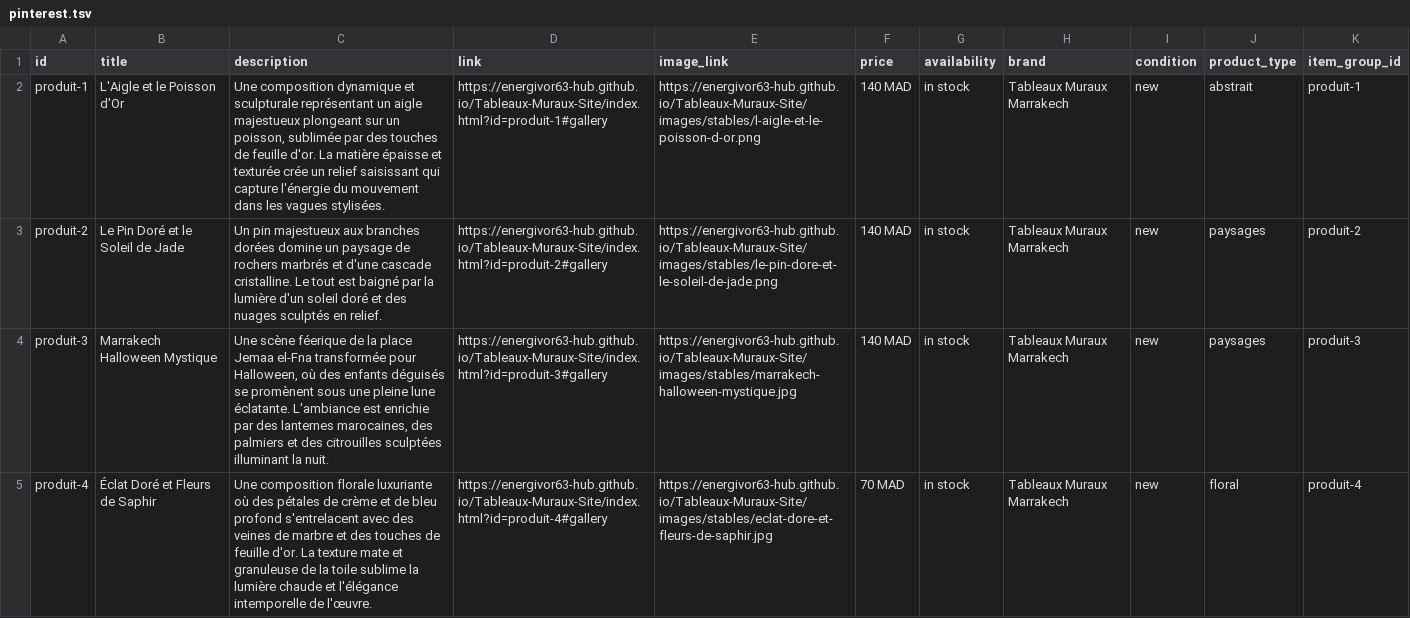
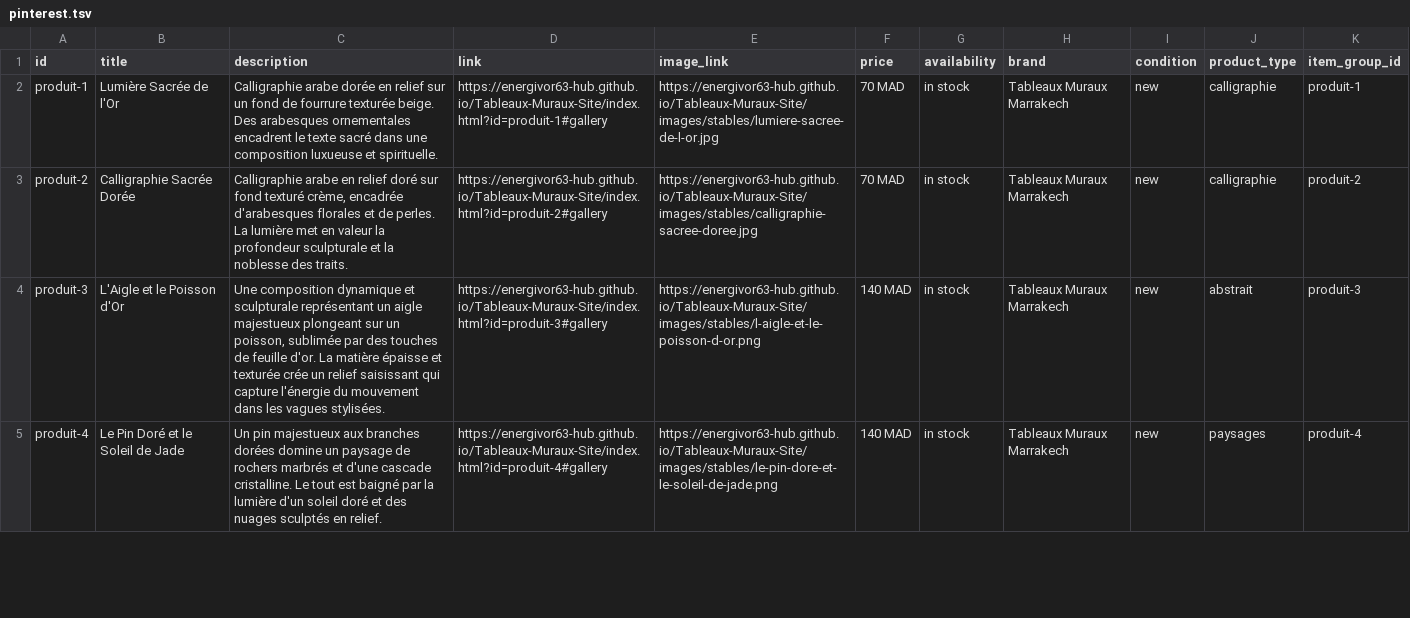
Before and after one commit to energivor63-hub/Tableaux-Muraux-Site, a TSV file: catalogue/pinterest.tsv, drawn as a sheet; only a part is shown; the diff covers the shown part only.

```diff
--- a/catalogue/pinterest.tsv
+++ b/catalogue/pinterest.tsv
@@ -1,5 +1,5 @@
 id	title	description	link	image_link	price	availability	brand	condition	product_type	item_group_id
-produit-1	L'Aigle et le Poisson d'Or	Une composition dynamique et sculpturale représentant un aigle majestueux plongeant sur un poisson, sublimée par des touches de feuille d'or. La matière épaisse et texturée crée un relief saisissant qui capture l'énergie du mouvement dans les vagues stylisées.	https://energivor63-hub.github.io/Tableaux-Muraux-Site/index.html?id=produit-1#gallery	https://energivor63-hub.github.io/Tableaux-Muraux-Site/images/stables/l-aigle-et-le-poisson-d-or.png	140 MAD	in stock	Tableaux Muraux Marrakech	new	abstrait	produit-1
-produit-2	Le Pin Doré et le Soleil de Jade	Un pin majestueux aux branches dorées domine un paysage de rochers marbrés et d'une cascade cristalline. Le tout est baigné par la lumière d'un soleil doré et des nuages sculptés en relief.	https://energivor63-hub.github.io/Tableaux-Muraux-Site/index.html?id=produit-2#gallery	https://energivor63-hub.github.io/Tableaux-Muraux-Site/images/stables/le-pin-dore-et-le-soleil-de-jade.png	140 MAD	in stock	Tableaux Muraux Marrakech	new	paysages	produit-2
-produit-3	Marrakech Halloween Mystique	Une scène féerique de la place Jemaa el-Fna transformée pour Halloween, où des enfants déguisés se promènent sous une pleine lune éclatante. L'ambiance est enrichie par des lanternes marocaines, des palmiers et des citrouilles sculptées illuminant la nuit.	https://energivor63-hub.github.io/Tableaux-Muraux-Site/index.html?id=produit-3#gallery	https://energivor63-hub.github.io/Tableaux-Muraux-Site/images/stables/marrakech-halloween-mystique.jpg	140 MAD	in stock	Tableaux Muraux Marrakech	new	paysages	produit-3
-produit-4	Éclat Doré et Fleurs de Saphir	Une composition florale luxuriante où des pétales de crème et de bleu profond s'entrelacent avec des veines de marbre et des touches de feuille d'or. La texture mate et granuleuse de la toile sublime la lumière chaude et l'élégance intemporelle de l'œuvre.	https://energivor63-hub.github.io/Tableaux-Muraux-Site/index.html?id=produit-4#gallery	https://energivor63-hub.github.io/Tableaux-Muraux-Site/images/stables/eclat-dore-et-fleurs-de-saphir.jpg	70 MAD	in stock	Tableaux Muraux Marrakech	new	floral	produit-4
+produit-1	Lumière Sacrée de l'Or	Calligraphie arabe dorée en relief sur un fond de fourrure texturée beige. Des arabesques ornementales encadrent le texte sacré dans une composition luxueuse et spirituelle.	https://energivor63-hub.github.io/Tableaux-Muraux-Site/index.html?id=produit-1#gallery	https://energivor63-hub.github.io/Tableaux-Muraux-Site/images/stables/lumiere-sacree-de-l-or.jpg	70 MAD	in stock	Tableaux Muraux Marrakech	new	calligraphie	produit-1
+produit-2	Calligraphie Sacrée Dorée	Calligraphie arabe en relief doré sur fond texturé crème, encadrée d'arabesques florales et de perles. La lumière met en valeur la profondeur sculpturale et la noblesse des traits.	https://energivor63-hub.github.io/Tableaux-Muraux-Site/index.html?id=produit-2#gallery	https://energivor63-hub.github.io/Tableaux-Muraux-Site/images/stables/calligraphie-sacree-doree.jpg	70 MAD	in stock	Tableaux Muraux Marrakech	new	calligraphie	produit-2
+produit-3	L'Aigle et le Poisson d'Or	Une composition dynamique et sculpturale représentant un aigle majestueux plongeant sur un poisson, sublimée par des touches de feuille d'or. La matière épaisse et texturée crée un relief saisissant qui capture l'énergie du mouvement dans les vagues stylisées.	https://energivor63-hub.github.io/Tableaux-Muraux-Site/index.html?id=produit-3#gallery	https://energivor63-hub.github.io/Tableaux-Muraux-Site/images/stables/l-aigle-et-le-poisson-d-or.png	140 MAD	in stock	Tableaux Muraux Marrakech	new	abstrait	produit-3
+produit-4	Le Pin Doré et le Soleil de Jade	Un pin majestueux aux branches dorées domine un paysage de rochers marbrés et d'une cascade cristalline. Le tout est baigné par la lumière d'un soleil doré et des nuages sculptés en relief.	https://energivor63-hub.github.io/Tableaux-Muraux-Site/index.html?id=produit-4#gallery	https://energivor63-hub.github.io/Tableaux-Muraux-Site/images/stables/le-pin-dore-et-le-soleil-de-jade.png	140 MAD	in stock	Tableaux Muraux Marrakech	new	paysages	produit-4
```
Also changed, not shown: 2 added rows and 153 edited cells elsewhere in this file, 3 other files.
